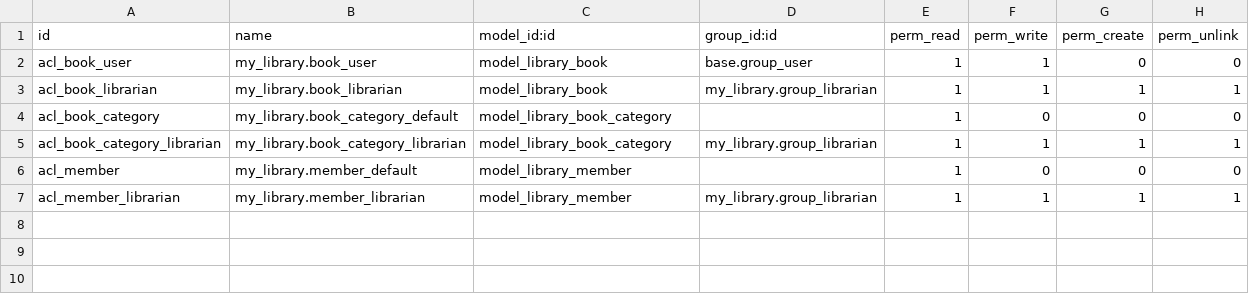
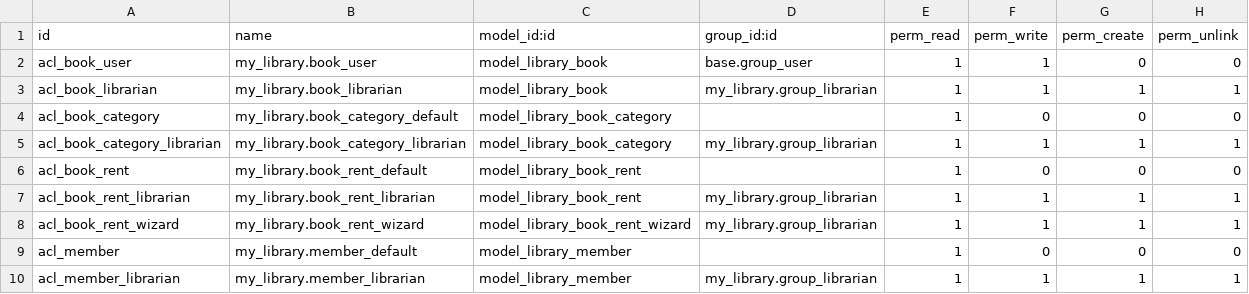
Before and after one commit to bobbohee/odoo-14-development-cookbook, a CSV file: local-addons/my_library/security/ir.model.access.csv, drawn as a sheet; the diff names each change by its address in the sheet, - before the commit and + after, or states it on an @@ line.

```diff
--- a/local-addons/my_library/security/ir.model.access.csv
+++ b/local-addons/my_library/security/ir.model.access.csv
+row 6: acl_book_rent | my_library.book_rent_default | model_library_book_rent |  | 1 | 0 | 0 | 0
+row 7: acl_book_rent_librarian | my_library.book_rent_librarian | model_library_book_rent | my_library.group_librarian | 1 | 1 | 1 | 1
+row 8: acl_book_rent_wizard | my_library.book_rent_wizard | model_library_book_rent_wizard | my_library.group_librarian | 1 | 1 | 1 | 1
```
Also changed, not shown: 14 other files.
